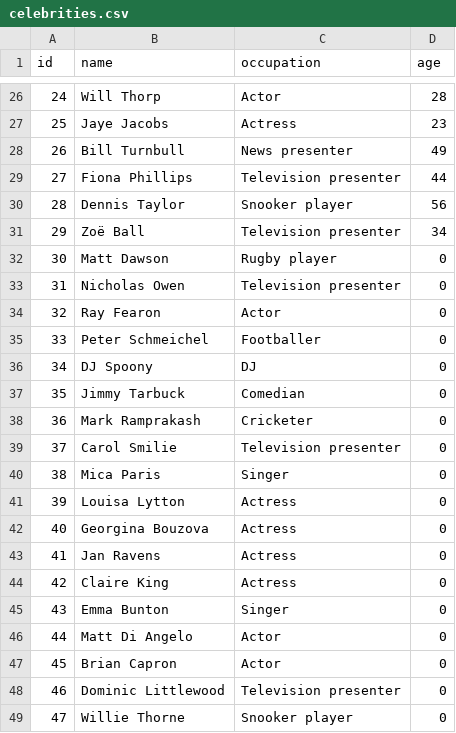
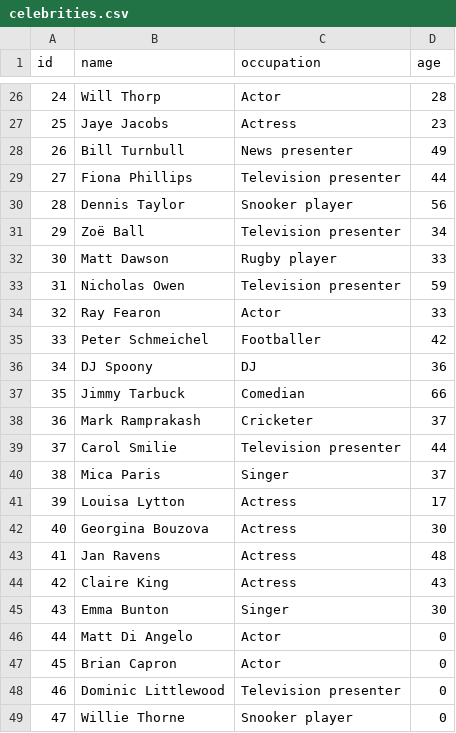
Before and after one commit to four-tens/strictly-come-dancing-results, a CSV file: celebrities.csv, drawn as a sheet; only a part is shown, gaps mark what is left out.

Commit message:
data(celeb-age): Add time-of-competition ages for S4

```diff
--- a/celebrities.csv
+++ b/celebrities.csv
@@ -31,16 +31,16 @@ id,name,occupation,age
 29,Zoë Ball,Television presenter,34
-30,Matt Dawson,Rugby player,0
-31,Nicholas Owen,Television presenter,0
-32,Ray Fearon,Actor,0
-33,Peter Schmeichel,Footballer,0
-34,DJ Spoony,DJ,0
-35,Jimmy Tarbuck,Comedian,0
-36,Mark Ramprakash,Cricketer,0
-37,Carol Smilie,Television presenter,0
-38,Mica Paris,Singer,0
-39,Louisa Lytton,Actress,0
-40,Georgina Bouzova,Actress,0
-41,Jan Ravens,Actress,0
-42,Claire King,Actress,0
-43,Emma Bunton,Singer,0
+30,Matt Dawson,Rugby player,33
+31,Nicholas Owen,Television presenter,59
+32,Ray Fearon,Actor,33
+33,Peter Schmeichel,Footballer,42
+34,DJ Spoony,DJ,36
+35,Jimmy Tarbuck,Comedian,66
+36,Mark Ramprakash,Cricketer,37
+37,Carol Smilie,Television presenter,44
+38,Mica Paris,Singer,37
+39,Louisa Lytton,Actress,17
+40,Georgina Bouzova,Actress,30
+41,Jan Ravens,Actress,48
+42,Claire King,Actress,43
+43,Emma Bunton,Singer,30
 44,Matt Di Angelo,Actor,0
```
